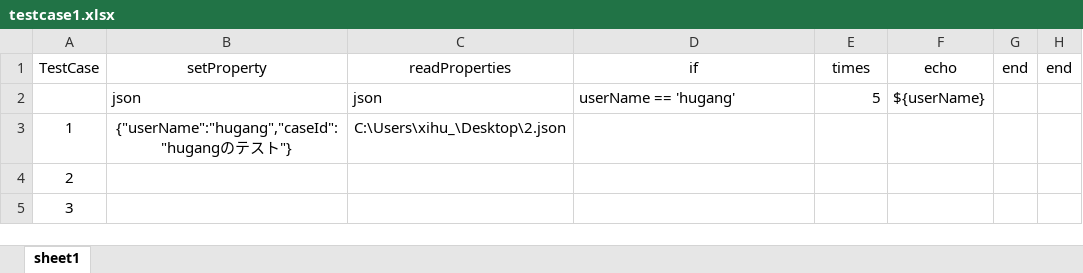
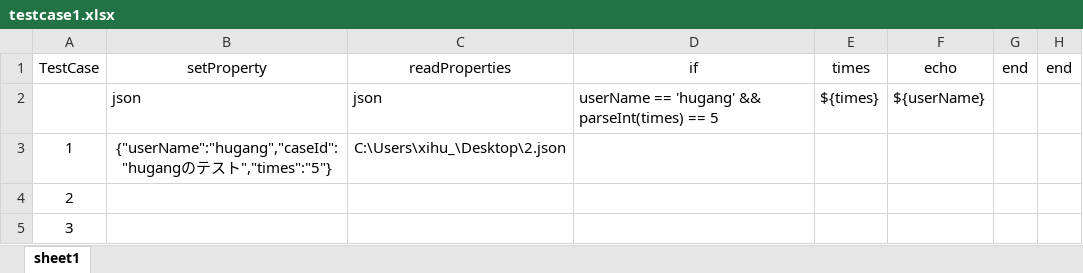
Before and after one commit to hugang/auto-test, an Excel workbook: testcases/testcase1.xlsx, sheet sheet1, drawn as a sheet; only a part is shown; values as stored, in another font and other column widths than the file's, no borders; the diff names each change by its address in the sheet, - before the commit and + after, or states it on an @@ line.

Commit message:
refactor for if and times

```diff
--- a/testcases/testcase1.xlsx (sheet sheet1)
+++ b/testcases/testcase1.xlsx (sheet sheet1)
-D2: userName == 'hugang'
+D2: userName == 'hugang' && parseInt(times) == 5
-E2: 5
+E2: ${times}
-B3: …スト"}
+B3: …スト","times":"5"}
```
Also changed, not shown: 1 other file.
